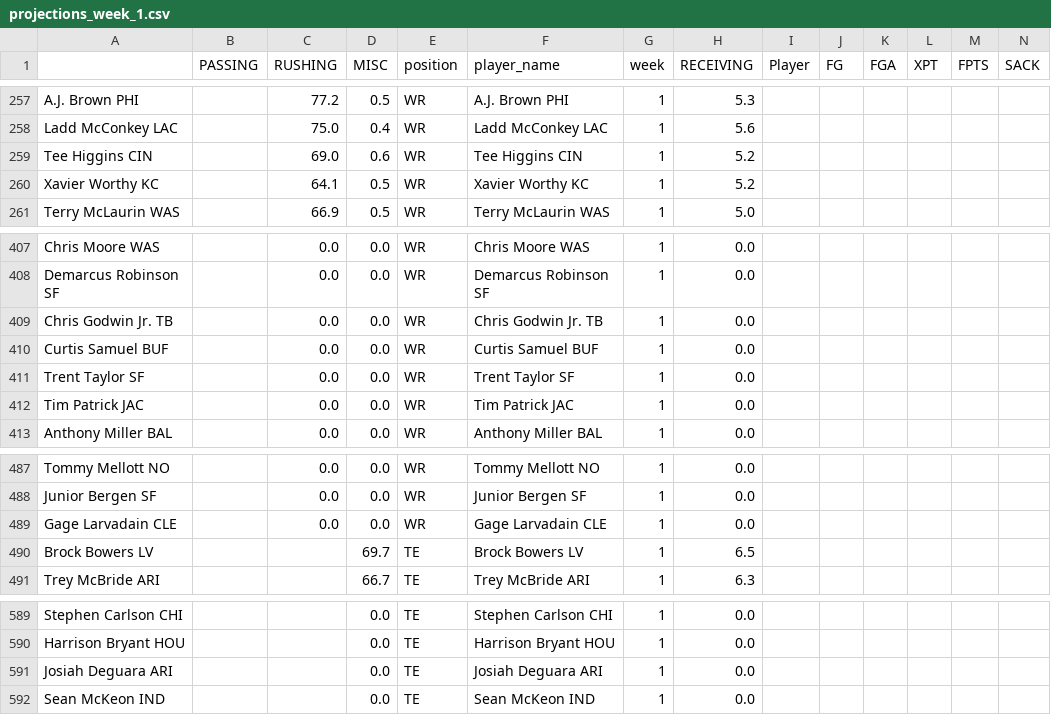
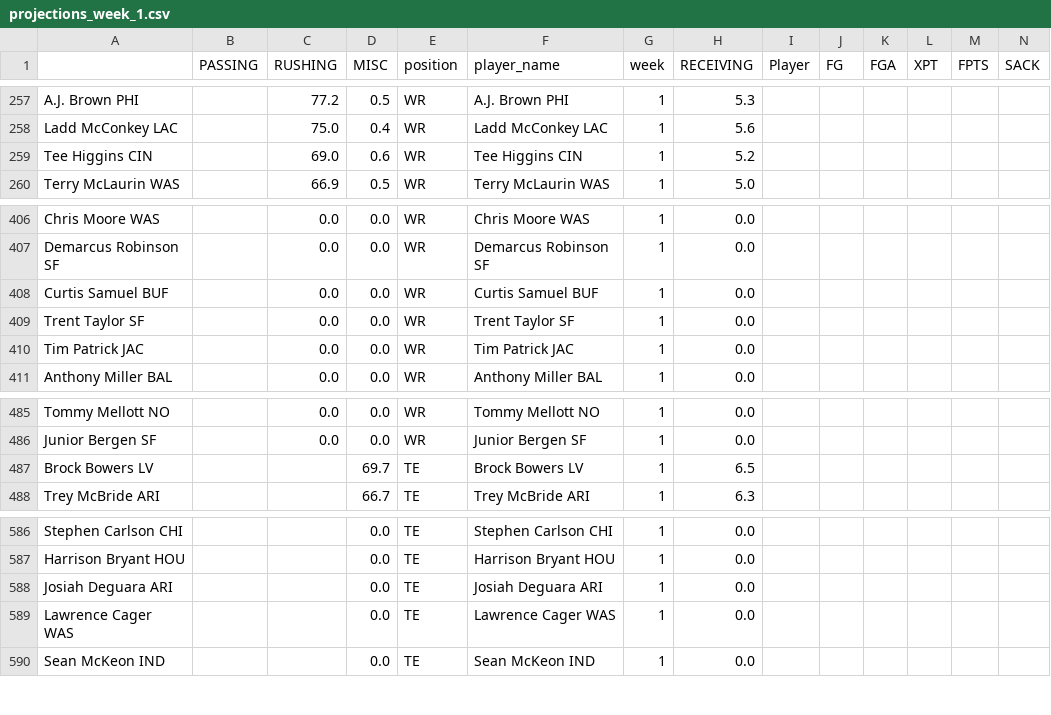
Before and after one commit to msrtliw2/fantasy-lineup-picker, a CSV file: data/projections_week_1.csv, drawn as a sheet; only a part is shown, gaps mark what is left out; removed rows and columns are numbered as before the commit, all else as after; rows hold the shown columns only; the diff names each change by its address in the sheet, - before the commit and + after, or states it on an @@ line.

```diff
--- a/data/projections_week_1.csv
+++ b/data/projections_week_1.csv
-row 260: Xavier Worthy KC |  | 64.1 | 0.5 | WR | Xavier Worthy KC | 1 | 5.2
-row 409: Chris Godwin Jr. TB |  | 0.0 | 0.0 | WR | Chris Godwin Jr. TB | 1 | 0.0
-row 489: Gage Larvadain CLE |  | 0.0 | 0.0 | WR | Gage Larvadain CLE | 1 | 0.0
+row 589: Lawrence Cager WAS |  |  | 0.0 | TE | Lawrence Cager WAS | 1 | 0.0
```
Also changed, not shown: data/projections_week_10.csv, data/projections_week_11.csv, 14 other files.
